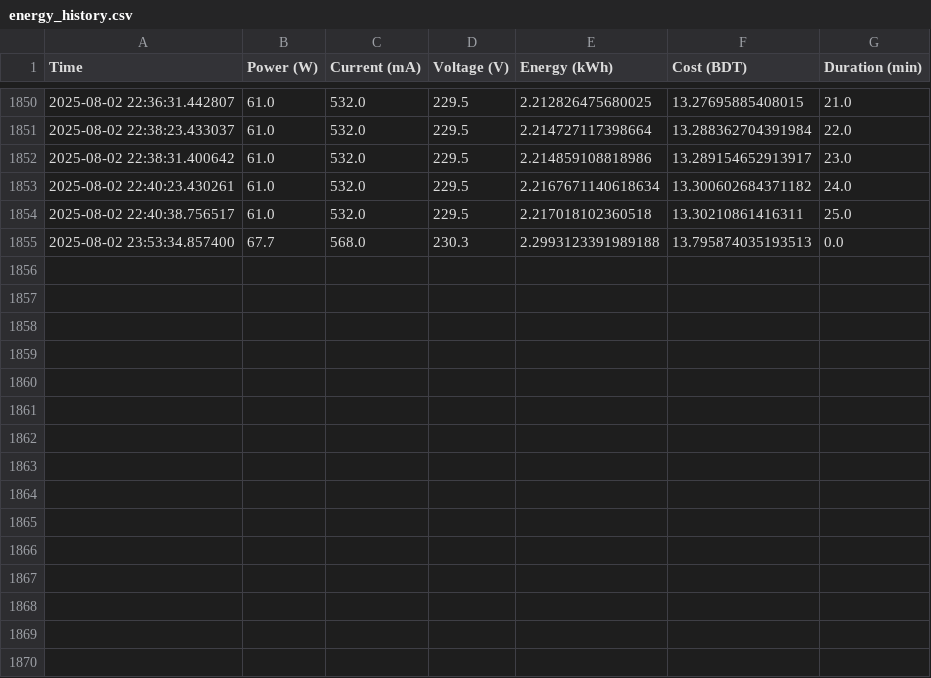
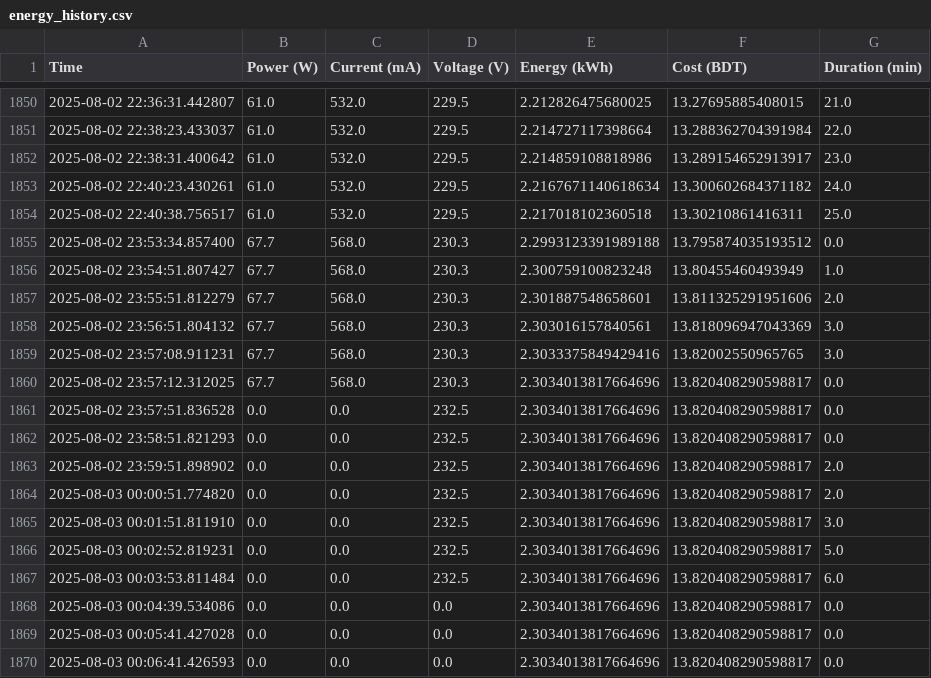
Before and after one commit to MomenaKhatunzinia/midtermproject407, a CSV file: energy_history.csv, drawn as a sheet; only a part is shown, gaps mark what is left out.

```diff
--- a/energy_history.csv
+++ b/energy_history.csv
@@ -1854,2 +1854,17 @@ Time,Power (W),Current (mA),Voltage (V),Energy (kWh),Cost (BDT),Duration (min)
 2025-08-02 22:40:38.756517,61.0,532.0,229.5,2.217018102360518,13.30210861416311,25.0
-2025-08-02 23:53:34.857400,67.7,568.0,230.3,2.2993123391989188,13.795874035193513,0.0
+2025-08-02 23:53:34.857400,67.7,568.0,230.3,2.2993123391989188,13.795874035193512,0.0
+2025-08-02 23:54:51.807427,67.7,568.0,230.3,2.300759100823248,13.80455460493949,1.0
+2025-08-02 23:55:51.812279,67.7,568.0,230.3,2.301887548658601,13.811325291951606,2.0
+2025-08-02 23:56:51.804132,67.7,568.0,230.3,2.303016157840561,13.818096947043369,3.0
+2025-08-02 23:57:08.911231,67.7,568.0,230.3,2.3033375849429416,13.82002550965765,3.0
+2025-08-02 23:57:12.312025,67.7,568.0,230.3,2.3034013817664696,13.820408290598817,0.0
+2025-08-02 23:57:51.836528,0.0,0.0,232.5,2.3034013817664696,13.820408290598817,0.0
+2025-08-02 23:58:51.821293,0.0,0.0,232.5,2.3034013817664696,13.820408290598817,0.0
+2025-08-02 23:59:51.898902,0.0,0.0,232.5,2.3034013817664696,13.820408290598817,2.0
+2025-08-03 00:00:51.774820,0.0,0.0,232.5,2.3034013817664696,13.820408290598817,2.0
+2025-08-03 00:01:51.811910,0.0,0.0,232.5,2.3034013817664696,13.820408290598817,3.0
+2025-08-03 00:02:52.819231,0.0,0.0,232.5,2.3034013817664696,13.820408290598817,5.0
+2025-08-03 00:03:53.811484,0.0,0.0,232.5,2.3034013817664696,13.820408290598817,6.0
+2025-08-03 00:04:39.534086,0.0,0.0,0.0,2.3034013817664696,13.820408290598817,0.0
+2025-08-03 00:05:41.427028,0.0,0.0,0.0,2.3034013817664696,13.820408290598817,0.0
+2025-08-03 00:06:41.426593,0.0,0.0,0.0,2.3034013817664696,13.820408290598817,0.0
```
Also changed, not shown: 3 other files.
